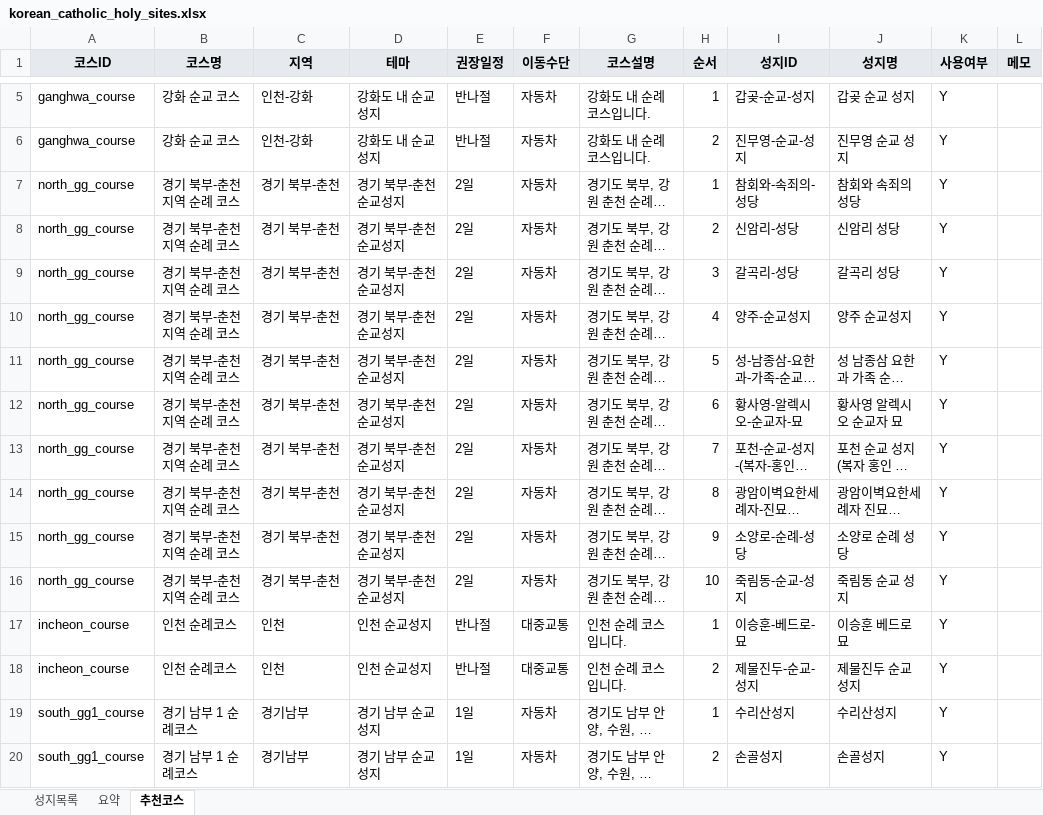
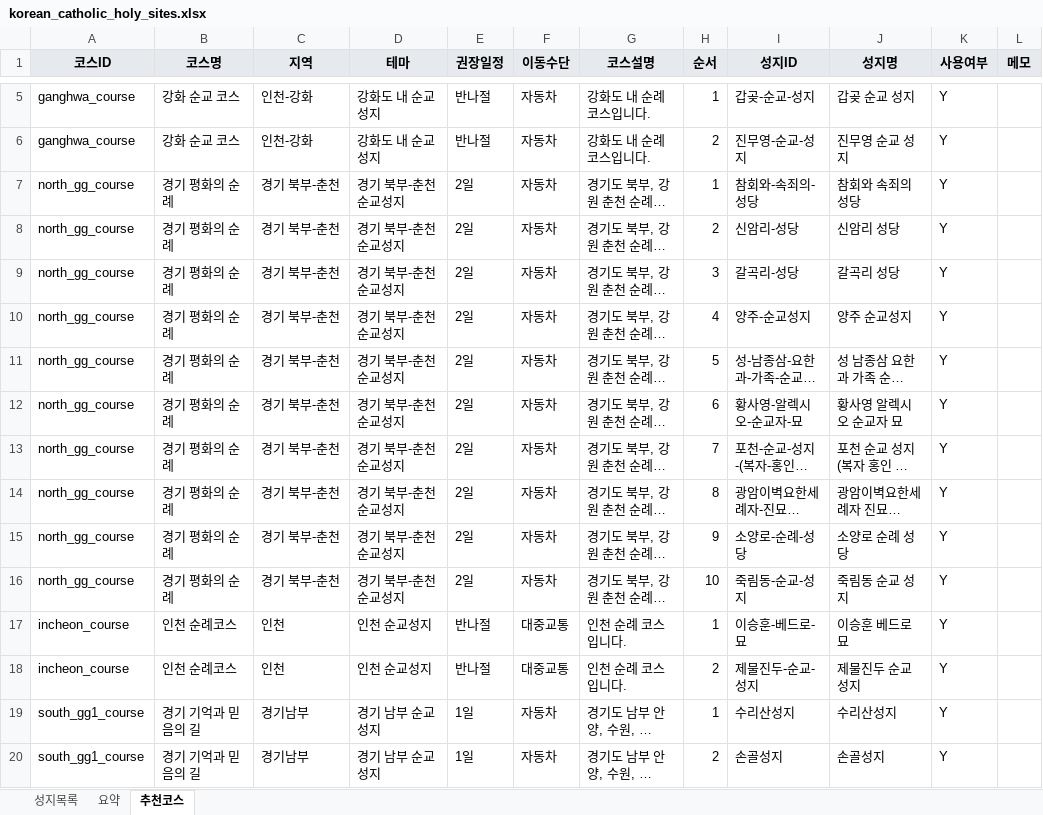
Before and after one commit to alicia-eunsil/catholic-pilgrimage_kr, an Excel workbook: korean_catholic_holy_sites.xlsx, sheet 추천코스, drawn as a sheet; only a part is shown, gaps mark what is left out; long unchanged cells end in …; values as stored, in another font and other column widths than the file's, no borders; charts and pictures not drawn; the diff covers the shown part only; the diff names each change by its address in the sheet, - before the commit and + after, or states it on an @@ line.

```diff
--- a/korean_catholic_holy_sites.xlsx (sheet 추천코스)
+++ b/korean_catholic_holy_sites.xlsx (sheet 추천코스)
-B7:B16 (코스명): 경기 북부-춘천지역 순례 코스
+B7:B16 (코스명): 경기 평화의 순례
-B19:B20 (코스명): 경기 남부 1 순례코스
+B19:B20 (코스명): 경기 기억과 믿음의 길
```
Also changed, not shown: 40 added rows and 26 edited cells elsewhere in this sheet, sheet 성지목록.
